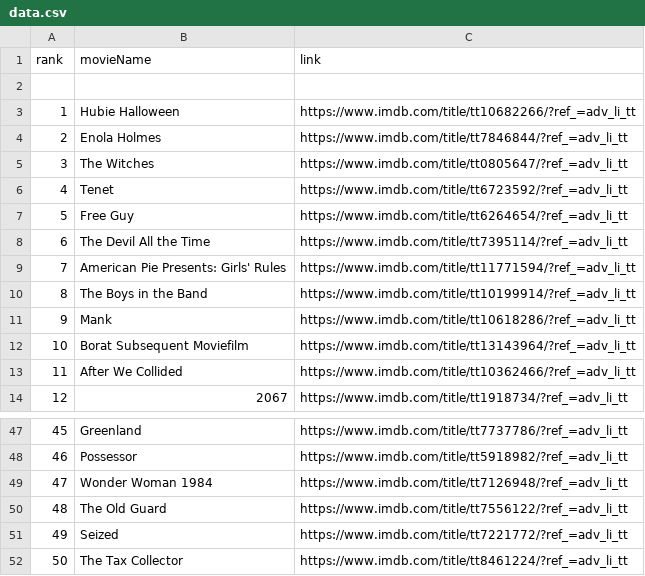
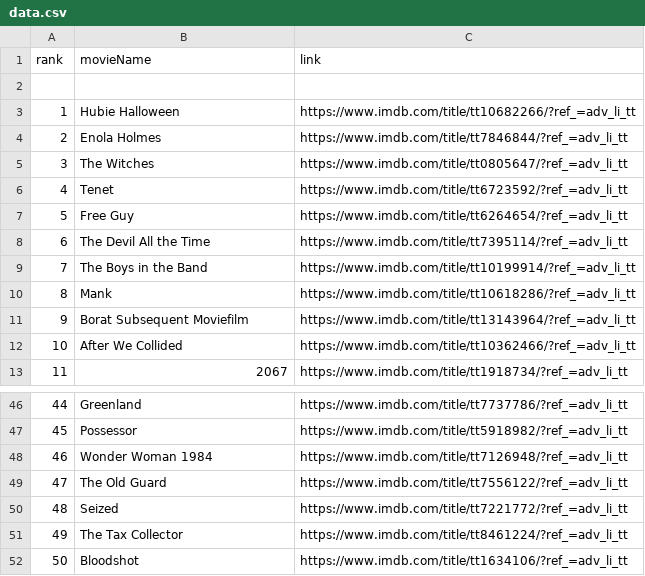
Before and after one commit to crazyuploader/IMDb_Top_50, a CSV file: Data/data.csv, drawn as a sheet; only a part is shown, gaps mark what is left out; removed rows and columns are numbered as before the commit, all else as after; the diff names each change by its address in the sheet, - before the commit and + after, or states it on an @@ line.

```diff
--- a/Data/data.csv
+++ b/Data/data.csv
-row 9: 7 | American Pie Presents: Girls' Rules | https://www.imdb.com/title/tt11771594/?ref_=adv_li_tt
@@ column A (rank) renumbered between rows 9 and 51 @@
+row 52: 50 | Bloodshot | https://www.imdb.com/title/tt1634106/?ref_=adv_li_tt
```
Also changed, not shown: Data/T200/data.csv, 3 other files.
